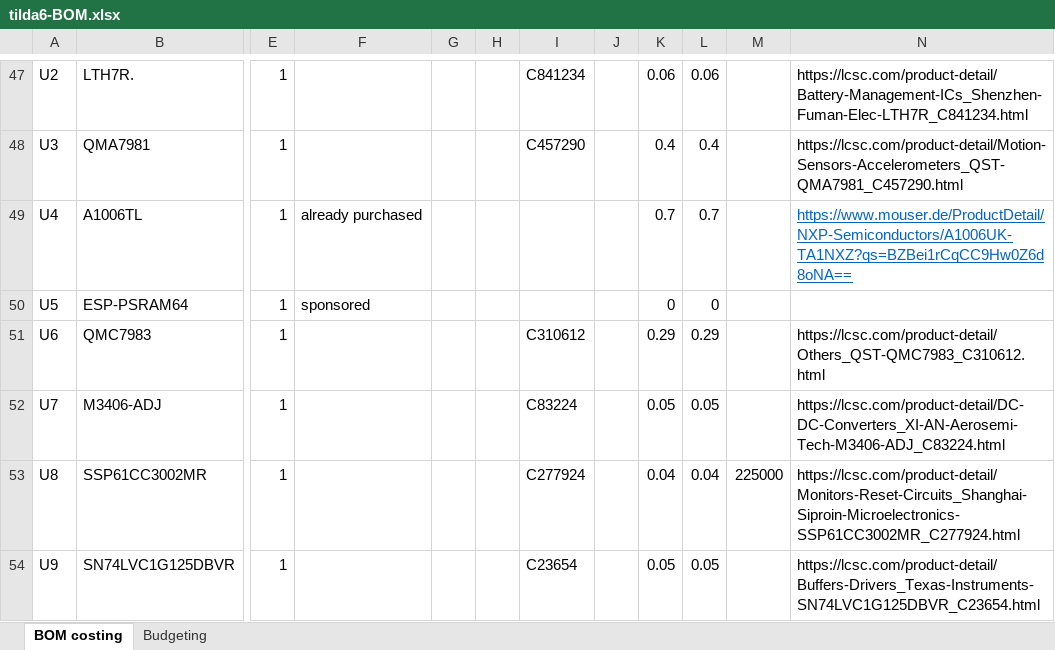
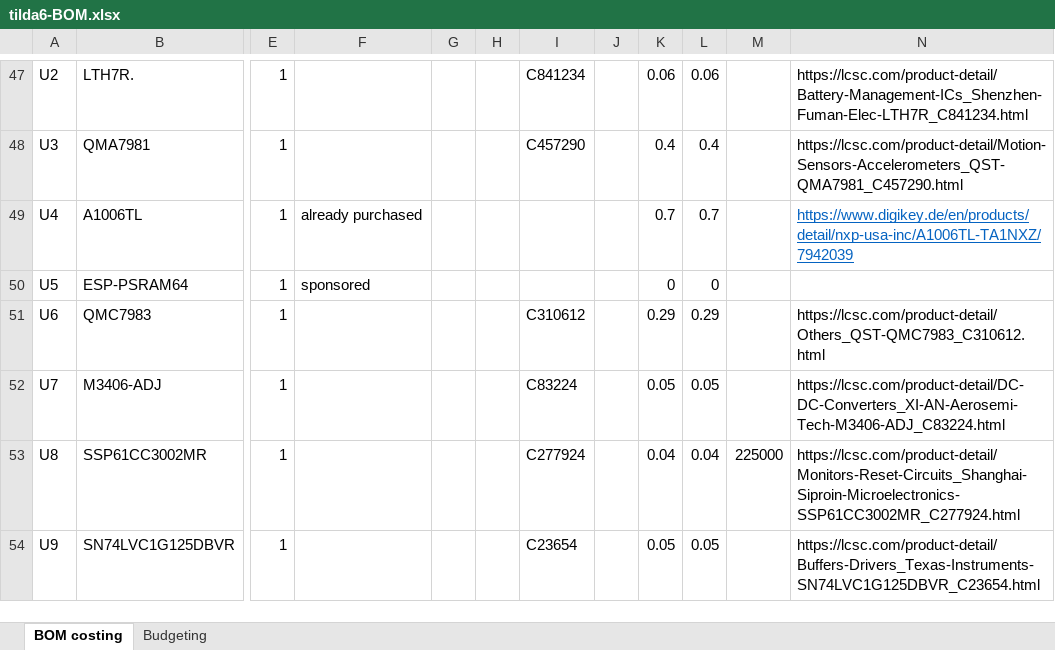
Before and after one commit to emfcamp/TiDAL-Hardware, an Excel workbook: tilda6/tilda6-BOM.xlsx, sheet BOM costing, drawn as a sheet; only a part is shown, gaps mark what is left out; values as stored, in another font and other column widths than the file's, no borders; the diff names each change by its address in the sheet, - before the commit and + after, or states it on an @@ line.

Commit message:
fix package type in URL for A1006TL

```diff
--- a/tilda6/tilda6-BOM.xlsx (sheet BOM costing)
+++ b/tilda6/tilda6-BOM.xlsx (sheet BOM costing)
-N49: https://www.mouser.de/ProductDetail/NXP-Semiconductors/A1006UK-TA1NXZ?qs=BZBei1rCqCC9Hw0Z6d8oNA==
+N49: https://www.digikey.de/en/products/detail/nxp-usa-inc/A1006TL-TA1NXZ/7942039
```
